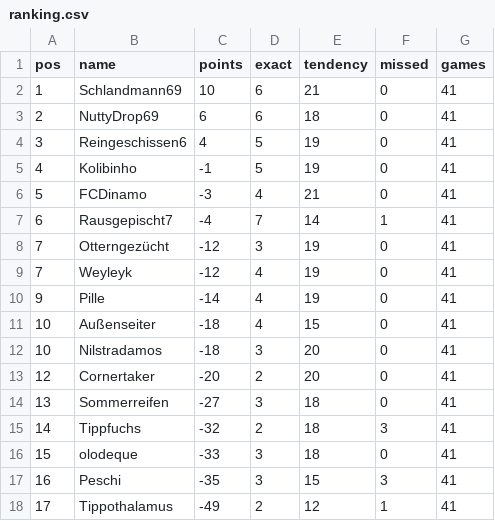
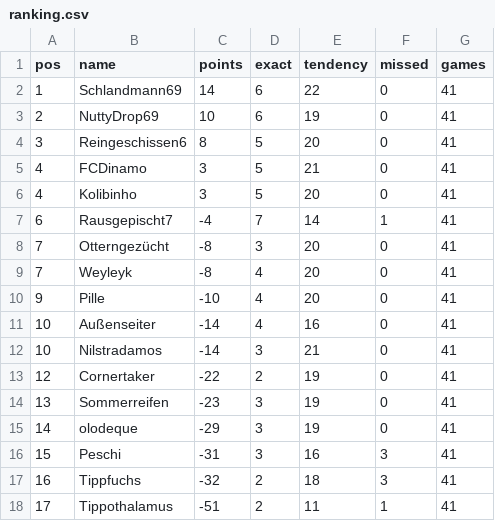
Before and after one commit to senickel/mexiko26-wertung, a CSV file: ranking.csv, drawn as a sheet.

Commit message:
update ranking

```diff
--- a/ranking.csv
+++ b/ranking.csv
@@ -1,18 +1,18 @@
 pos,name,points,exact,tendency,missed,games
-1,Schlandmann69,10,6,21,0,41
-2,NuttyDrop69,6,6,18,0,41
-3,Reingeschissen6,4,5,19,0,41
-4,Kolibinho,-1,5,19,0,41
-5,FCDinamo,-3,4,21,0,41
+1,Schlandmann69,14,6,22,0,41
+2,NuttyDrop69,10,6,19,0,41
+3,Reingeschissen6,8,5,20,0,41
+4,FCDinamo,3,5,21,0,41
+4,Kolibinho,3,5,20,0,41
 6,Rausgepischt7,-4,7,14,1,41
-7,Otterngezücht,-12,3,19,0,41
-7,Weyleyk,-12,4,19,0,41
-9,Pille,-14,4,19,0,41
-10,Außenseiter,-18,4,15,0,41
-10,Nilstradamos,-18,3,20,0,41
-12,Cornertaker,-20,2,20,0,41
-13,Sommerreifen,-27,3,18,0,41
-14,Tippfuchs,-32,2,18,3,41
-15,olodeque,-33,3,18,0,41
-16,Peschi,-35,3,15,3,41
-17,Tippothalamus,-49,2,12,1,41
+7,Otterngezücht,-8,3,20,0,41
+7,Weyleyk,-8,4,20,0,41
+9,Pille,-10,4,20,0,41
+10,Außenseiter,-14,4,16,0,41
+10,Nilstradamos,-14,3,21,0,41
+12,Cornertaker,-22,2,19,0,41
+13,Sommerreifen,-23,3,19,0,41
+14,olodeque,-29,3,19,0,41
+15,Peschi,-31,3,16,3,41
+16,Tippfuchs,-32,2,18,3,41
+17,Tippothalamus,-51,2,11,1,41
```
Also changed, not shown: 18 other files.
